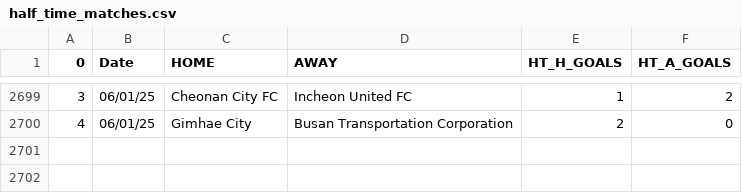
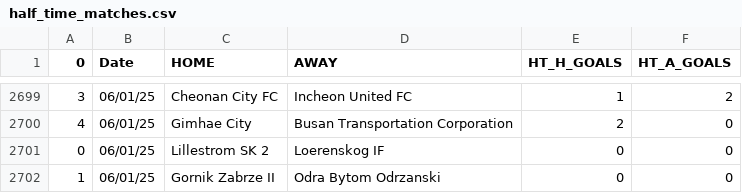
Before and after one commit to JOSPHATT/Finished_Matches, a CSV file: half_time_matches.csv, drawn as a sheet; only a part is shown, gaps mark what is left out.

```diff
--- a/half_time_matches.csv
+++ b/half_time_matches.csv
@@ -2700 +2700,3 @@
 4,06/01/25,Gimhae City,Busan Transportation Corporation,2,0
+0,06/01/25,Lillestrom SK 2,Loerenskog IF,0,0
+1,06/01/25,Gornik Zabrze II,Odra Bytom Odrzanski,0,0
```
Also changed, not shown: Finished_matches.csv.
